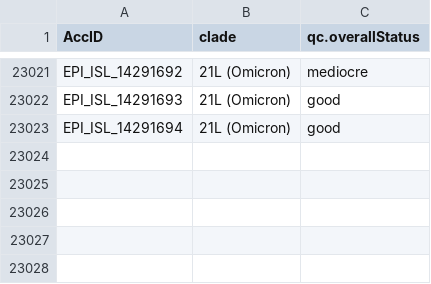
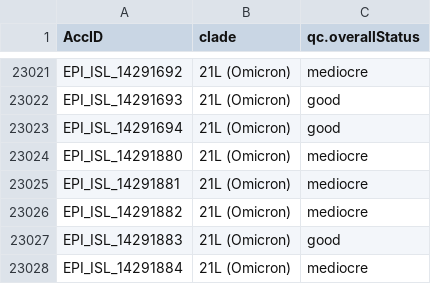
Before and after one commit to mgvi-nibm/c19-gsv, a TSV file: nextclade.tsv, drawn as a sheet; only a part is shown, gaps mark what is left out.

```diff
--- a/nextclade.tsv
+++ b/nextclade.tsv
@@ -23023 +23023,6 @@ EPI_ISL_14291693	21L (Omicron)	good
 EPI_ISL_14291694	21L (Omicron)	good
+EPI_ISL_14291880	21L (Omicron)	mediocre
+EPI_ISL_14291881	21L (Omicron)	mediocre
+EPI_ISL_14291882	21L (Omicron)	mediocre
+EPI_ISL_14291883	21L (Omicron)	good
+EPI_ISL_14291884	21L (Omicron)	mediocre
```
Also changed, not shown: clades.csv, gender.csv, 11 other files.
